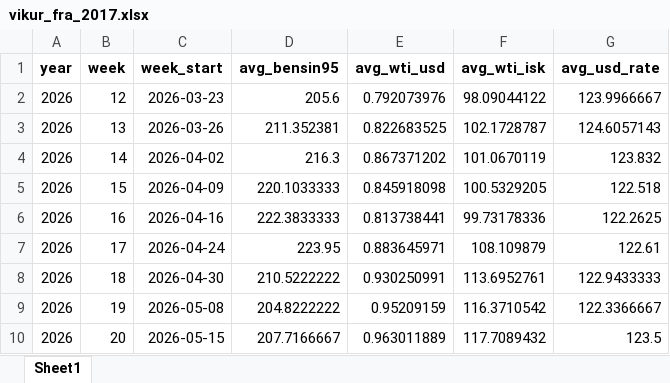
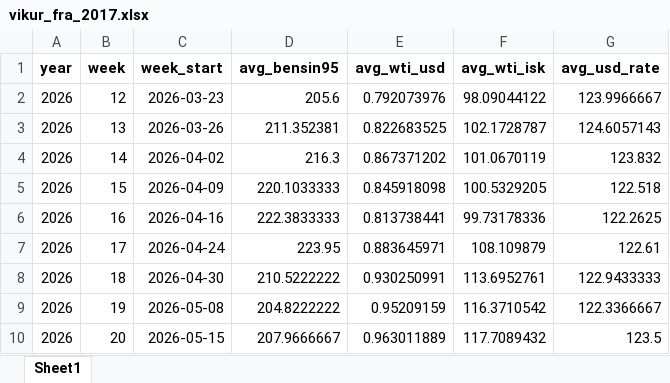
Before and after one commit to asi-hag/gasverkefni, an Excel workbook: vikur_fra_2017.xlsx, sheet Sheet1, drawn as a sheet; values as stored, in another font and other column widths than the file's, no borders; the diff names each change by its address in the sheet, - before the commit and + after, or states it on an @@ line.

```diff
--- a/vikur_fra_2017.xlsx (sheet Sheet1)
+++ b/vikur_fra_2017.xlsx (sheet Sheet1)
-D10 (avg_bensin95): 207.7166667
+D10 (avg_bensin95): 207.9666667
```
Also changed, not shown: min_max_dagverd.xlsx, 1 other file.
